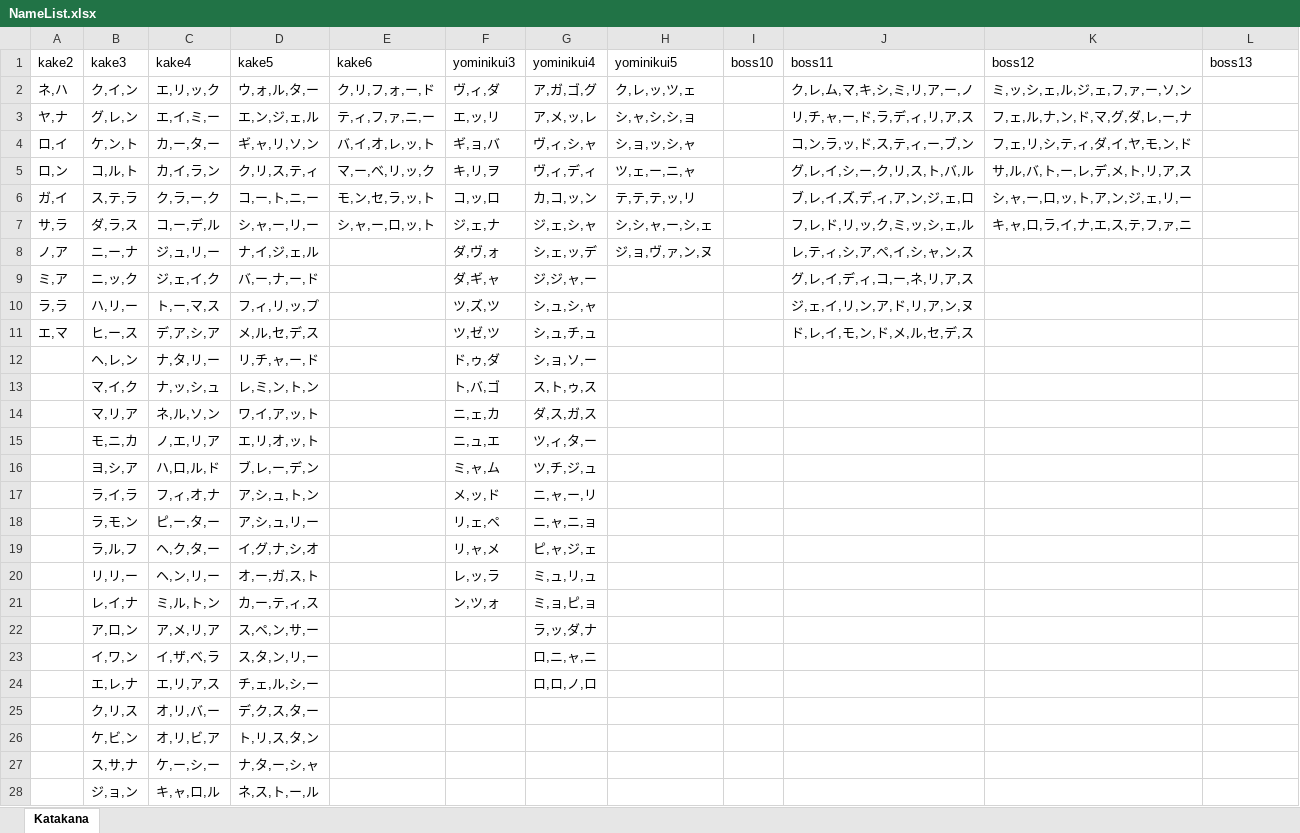
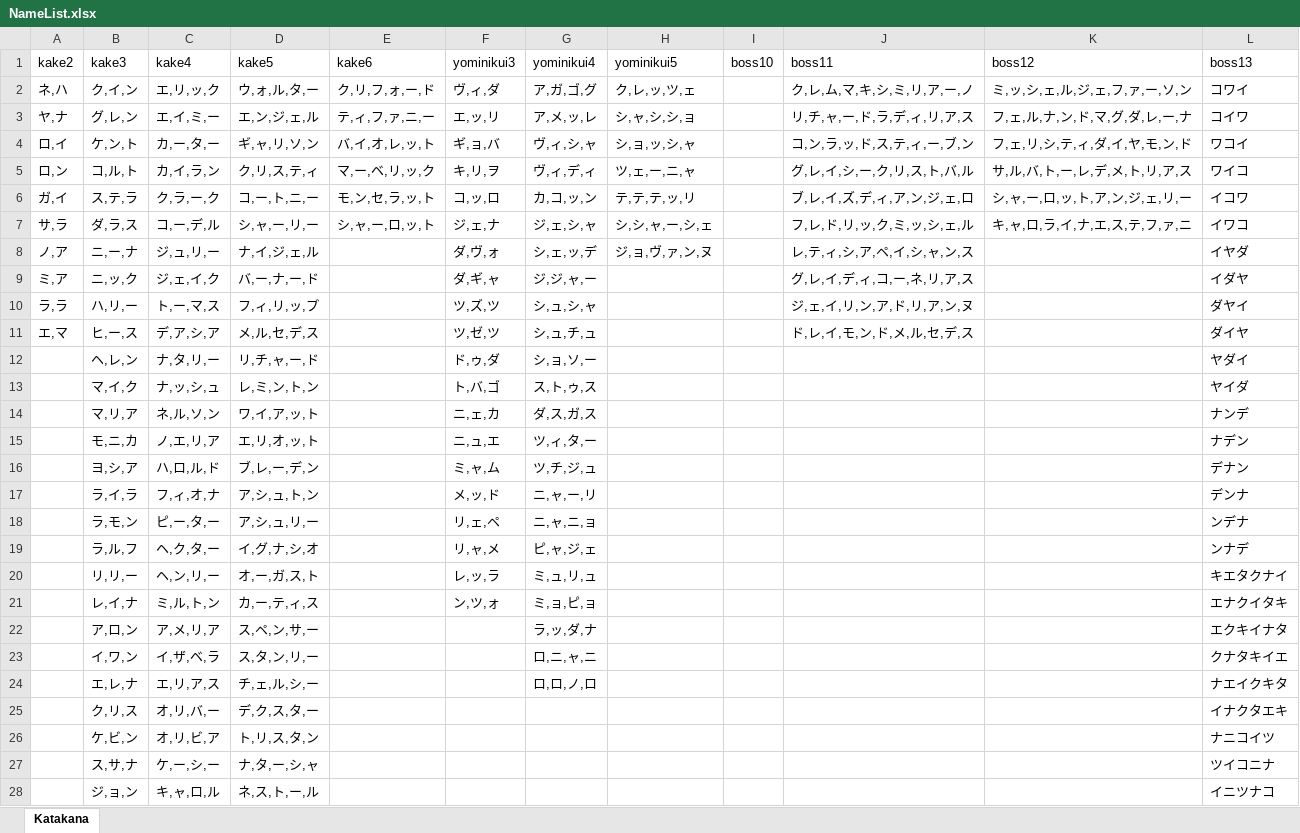
Before and after one commit to baha702/Nanazono_Familiar, an Excel workbook: Nanazono_Familiar/Assets/Resources/NameList.xlsx, sheet Katakana, drawn as a sheet; only a part is shown; values as stored, in another font and other column widths than the file's, no borders; the diff covers the shown part only; the diff names each change by its address in the sheet, - before the commit and + after, or states it on an @@ line.

```diff
--- a/Nanazono_Familiar/Assets/Resources/NameList.xlsx (sheet Katakana)
+++ b/Nanazono_Familiar/Assets/Resources/NameList.xlsx (sheet Katakana)
-L2 (boss13): (empty)
+L2 (boss13): コワイ
-L3 (boss13): (empty)
+L3 (boss13): コイワ
-L4 (boss13): (empty)
+L4 (boss13): ワコイ
-L5 (boss13): (empty)
+L5 (boss13): ワイコ
-L6 (boss13): (empty)
+L6 (boss13): イコワ
-L7 (boss13): (empty)
+L7 (boss13): イワコ
-L8 (boss13): (empty)
+L8 (boss13): イヤダ
-L9 (boss13): (empty)
+L9 (boss13): イダヤ
-L10 (boss13): (empty)
+L10 (boss13): ダヤイ
-L11 (boss13): (empty)
+L11 (boss13): ダイヤ
-L12 (boss13): (empty)
+L12 (boss13): ヤダイ
-L13 (boss13): (empty)
+L13 (boss13): ヤイダ
-L14 (boss13): (empty)
+L14 (boss13): ナンデ
-L15 (boss13): (empty)
+L15 (boss13): ナデン
-L16 (boss13): (empty)
+L16 (boss13): デナン
-L17 (boss13): (empty)
+L17 (boss13): デンナ
-L18 (boss13): (empty)
+L18 (boss13): ンデナ
-L19 (boss13): (empty)
+L19 (boss13): ンナデ
-L20 (boss13): (empty)
+L20 (boss13): キエタクナイ
-L21 (boss13): (empty)
+L21 (boss13): エナクイタキ
-L22 (boss13): (empty)
+L22 (boss13): エクキイナタ
-L23 (boss13): (empty)
+L23 (boss13): クナタキイエ
-L24 (boss13): (empty)
+L24 (boss13): ナエイクキタ
-L25 (boss13): (empty)
+L25 (boss13): イナクタエキ
-L26 (boss13): (empty)
+L26 (boss13): ナニコイツ
-L27 (boss13): (empty)
+L27 (boss13): ツイコニナ
-L28 (boss13): (empty)
+L28 (boss13): イニツナコ
```
Also changed, not shown: 9 edited cells elsewhere in this sheet, 12 other files.
